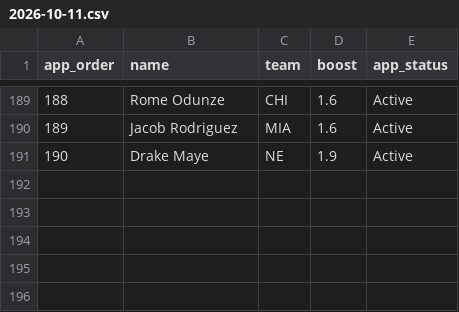
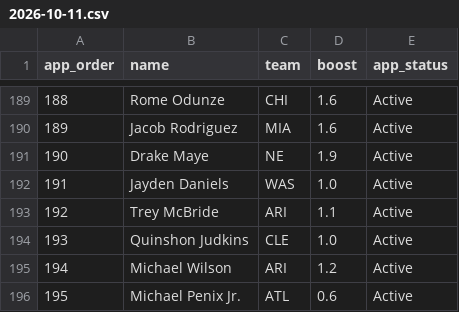
Before and after one commit to hmaxeden-hue/RealNFLDraft, a CSV file: data/pools/2026-10-11.csv, drawn as a sheet; only a part is shown, gaps mark what is left out; the diff names each change by its address in the sheet, - before the commit and + after, or states it on an @@ line.

```diff
--- a/data/pools/2026-10-11.csv
+++ b/data/pools/2026-10-11.csv
+row 192: 191 | Jayden Daniels | WAS | 1.0 | Active
+row 193: 192 | Trey McBride | ARI | 1.1 | Active
+row 194: 193 | Quinshon Judkins | CLE | 1.0 | Active
+row 195: 194 | Michael Wilson | ARI | 1.2 | Active
+row 196: 195 | Michael Penix Jr. | ATL | 0.6 | Active
```
Also changed, not shown: data/history/pools.csv, data/projections/2026-10-11.csv, 5 other files.
